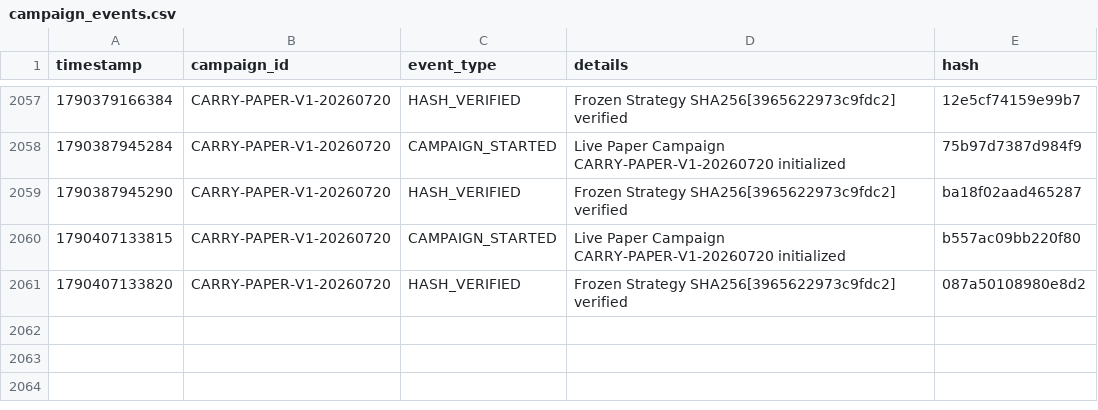
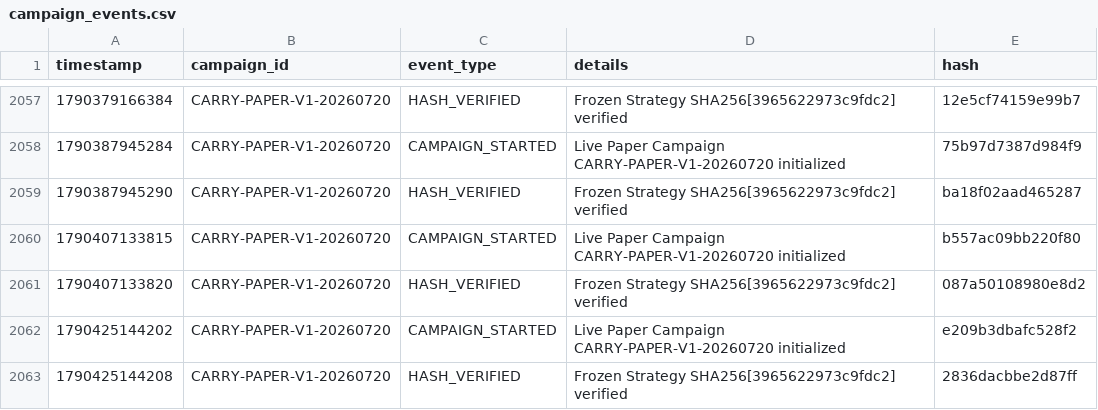
Before and after one commit to SaifAl-Sabaneh/Trading_AI_System, a CSV file: Trading_AI_System/database/campaign_events.csv, drawn as a sheet; only a part is shown, gaps mark what is left out.

```diff
--- a/Trading_AI_System/database/campaign_events.csv
+++ b/Trading_AI_System/database/campaign_events.csv
@@ -2061 +2061,3 @@ timestamp,campaign_id,event_type,details,hash
 1790407133820,CARRY-PAPER-V1-20260720,HASH_VERIFIED,Frozen Strategy SHA256[3965622973c9fdc2] verified,087a50108980e8d2
+1790425144202,CARRY-PAPER-V1-20260720,CAMPAIGN_STARTED,Live Paper Campaign CARRY-PAPER-V1-20260720 initialized,e209b3dbafc528f2
+1790425144208,CARRY-PAPER-V1-20260720,HASH_VERIFIED,Frozen Strategy SHA256[3965622973c9fdc2] verified,2836dacbbe2d87ff
```
Also changed, not shown: 1 other file.
